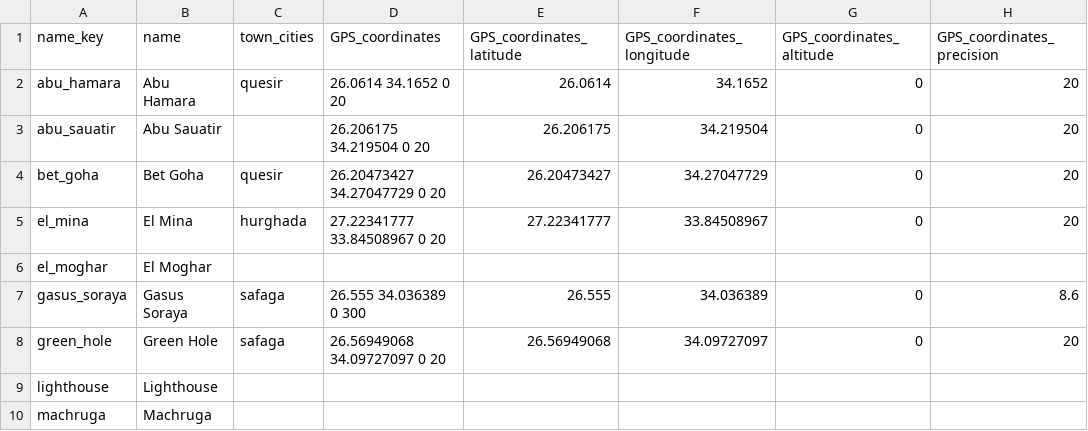
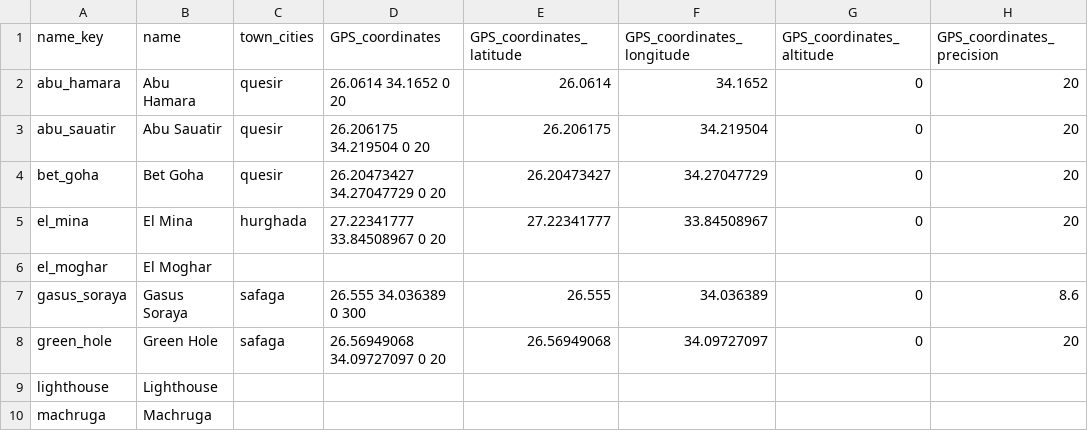
Before and after one commit to ElliottMess/oosc_debris_collection, a CSV file: data/pdc_dive_sites_gps.csv, drawn as a sheet; only a part is shown.

Commit message:
test update gps points

```diff
--- a/data/pdc_dive_sites_gps.csv
+++ b/data/pdc_dive_sites_gps.csv
@@ -2,3 +2,3 @@ name_key,name,town_cities,GPS_coordinates,GPS_coordinates_latitude,GPS_coordinat
 abu_hamara,Abu Hamara,quesir,26.0614 34.1652 0 20,26.0614,34.1652,0,20
-abu_sauatir,Abu Sauatir,,26.206175 34.219504 0 20,26.206175,34.219504,0,20
+abu_sauatir,Abu Sauatir,quesir,26.206175 34.219504 0 20,26.206175,34.219504,0,20
 bet_goha,Bet Goha,quesir,26.20473427 34.27047729 0 20,26.20473427,34.27047729,0,20
```
